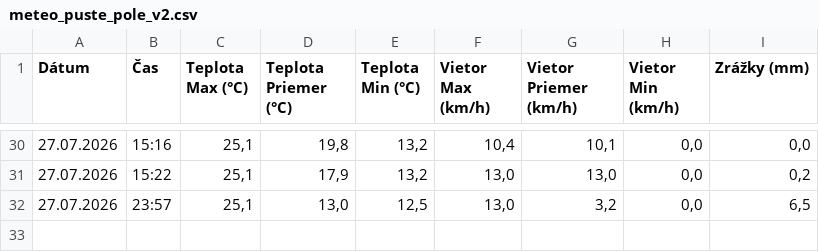
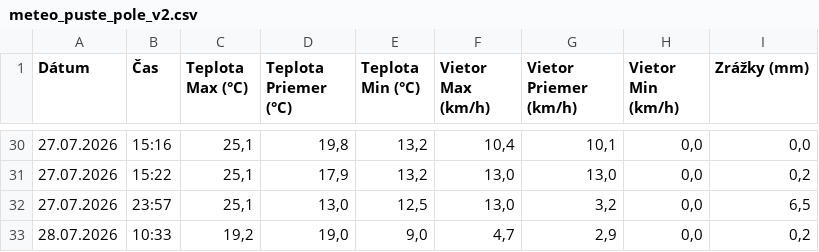
Before and after one commit to dafecko/Puste_Pole_Meteo, a CSV file: meteo_puste_pole_v2.csv, drawn as a sheet; only a part is shown, gaps mark what is left out.

Commit message:
Automated daily meteo update

```diff
--- a/meteo_puste_pole_v2.csv
+++ b/meteo_puste_pole_v2.csv
@@ -32 +32,2 @@
 27.07.2026;23:57;25,1;13,0;12,5;13,0;3,2;0,0;6,5
+28.07.2026;10:33;19,2;19,0;9,0;4,7;2,9;0,0;0,2
```
